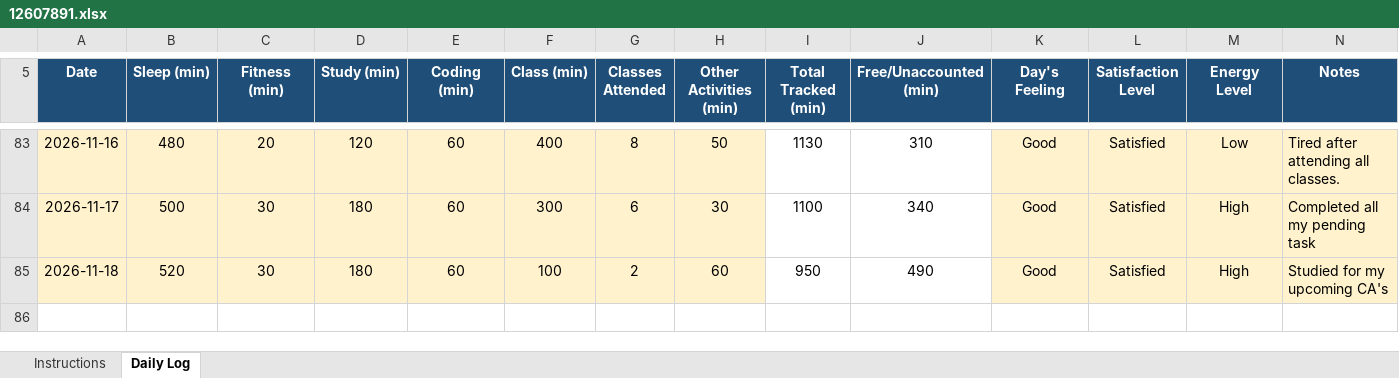
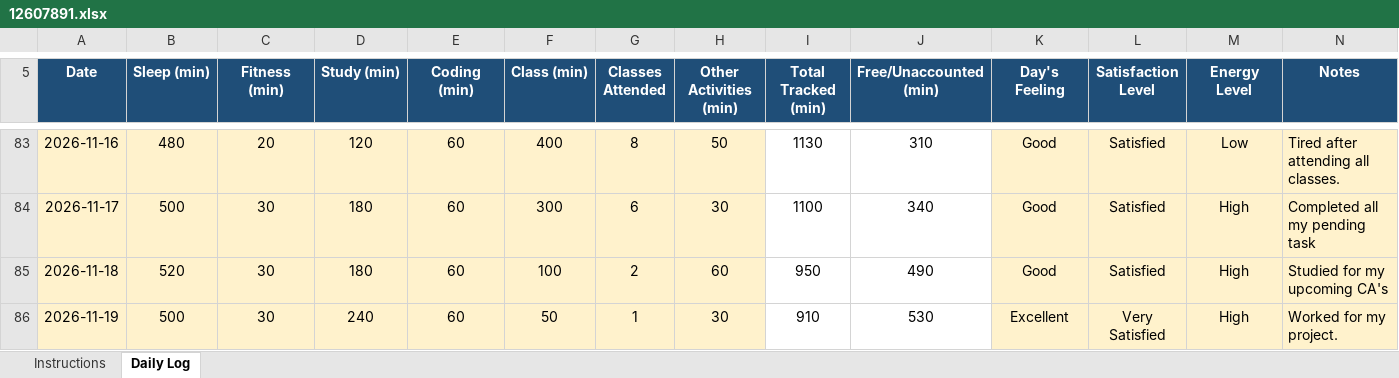
Before and after one commit to birajkishorepaul/Python, an Excel workbook: 12607891.xlsx, sheet Daily Log, drawn as a sheet; only a part is shown, gaps mark what is left out; values as stored, in another font and other column widths than the file's, no borders; conditional formats not drawn; the diff names each change by its address in the sheet, - before the commit and + after, or states it on an @@ line.

Commit message:
Daily Activity Tracker 19Nov

```diff
--- a/12607891.xlsx (sheet Daily Log)
+++ b/12607891.xlsx (sheet Daily Log)
+row 86: 2026-11-19 | 500 | 30 | 240 | 60 | 50 | 1 | 30 | 910 | 530 | Excellent | Very Satisfied | High | Worked for my project.
```
